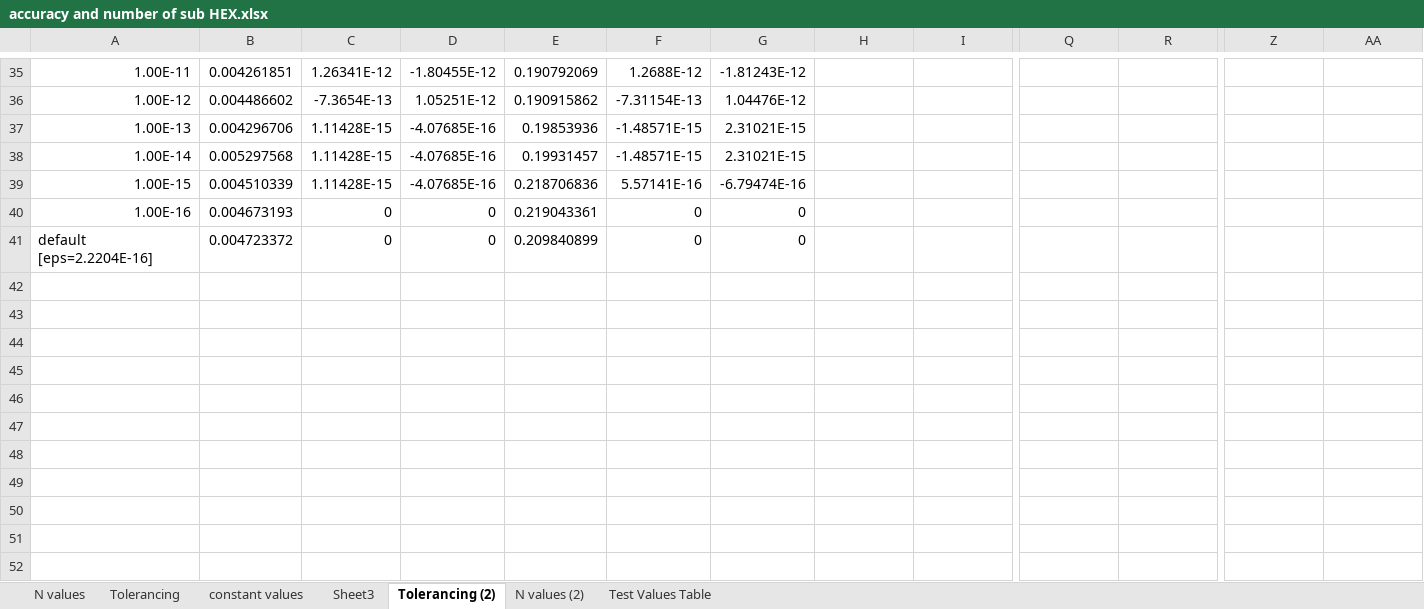
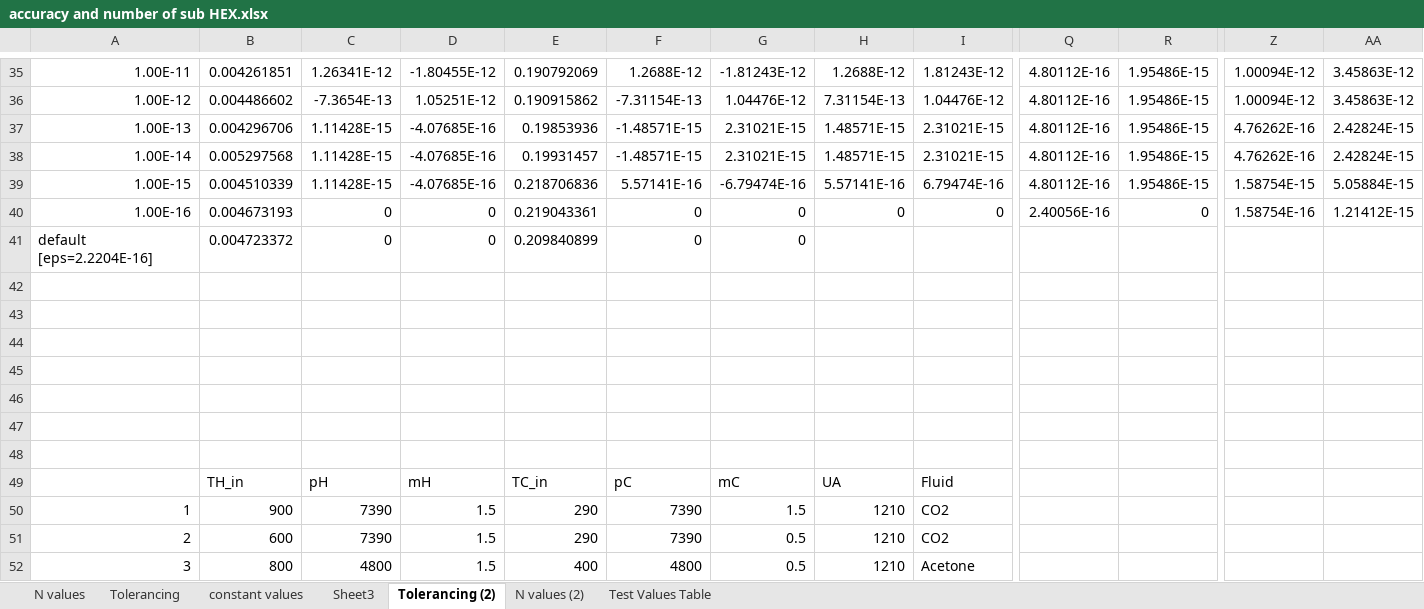
Before and after one commit to bsondelski/Matlab-Codes-Hub, an Excel workbook: Studies/accuracy and number of sub HEX.xlsx, sheet Tolerancing (2), drawn as a sheet; only a part is shown, gaps mark what is left out; values as stored, in another font and other column widths than the file's, no borders; charts and pictures not drawn; rows hold the shown columns only; the diff covers the shown part only; the diff names each change by its address in the sheet, - before the commit and + after, or states it on an @@ line.

```diff
--- a/Studies/accuracy and number of sub HEX.xlsx (sheet Tolerancing (2))
+++ b/Studies/accuracy and number of sub HEX.xlsx (sheet Tolerancing (2))
-H35: (empty)
+H35: 1.2688E-12
-I35: (empty)
+I35: 1.81243E-12
-Q35:Q39: (empty)
+Q35:Q39: 4.80112E-16
-R35:R39: (empty)
+R35:R39: 1.95486E-15
-Z35:Z36: (empty)
+Z35:Z36: 1.00094E-12
-AA35:AA36: (empty)
+AA35:AA36: 3.45863E-12
-H36: (empty)
+H36: 7.31154E-13
-I36: (empty)
+I36: 1.04476E-12
-H37:H38: (empty)
+H37:H38: 1.48571E-15
-I37:I38: (empty)
+I37:I38: 2.31021E-15
-Z37:Z38: (empty)
+Z37:Z38: 4.76262E-16
-AA37:AA38: (empty)
+AA37:AA38: 2.42824E-15
-H39: (empty)
+H39: 5.57141E-16
-I39: (empty)
+I39: 6.79474E-16
-Z39: (empty)
+Z39: 1.58754E-15
-AA39: (empty)
+AA39: 5.05884E-15
-H40: (empty)
+H40: 0
-I40: (empty)
+I40: 0
-Q40: (empty)
+Q40: 2.40056E-16
-R40: (empty)
+R40: 0
-Z40: (empty)
+Z40: 1.58754E-16
-AA40: (empty)
+AA40: 1.21412E-15
+row 42: (empty)
+row 43: (empty)
+row 44: (empty)
+row 45: (empty)
+row 46: (empty)
+row 47: (empty)
+row 48: (empty)
+row 49:  | TH_in | pH | mH | TC_in | pC | mC | UA | Fluid
+row 50: 1 | 900 | 7390 | 1.5 | 290 | 7390 | 1.5 | 1210 | CO2
+row 51: 2 | 600 | 7390 | 1.5 | 290 | 7390 | 0.5 | 1210 | CO2
+row 52: 3 | 800 | 4800 | 1.5 | 400 | 4800 | 0.5 | 1210 | Acetone
```
Also changed, not shown: 60 edited cells elsewhere in this sheet, sheet N values (2), 6 other files.
